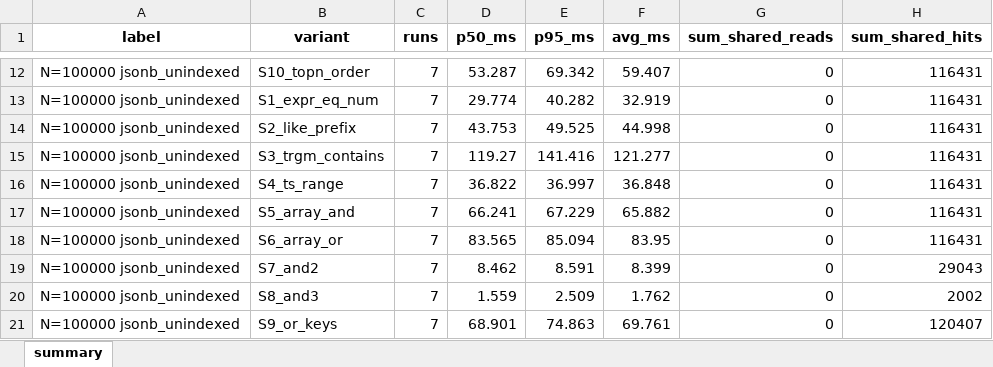
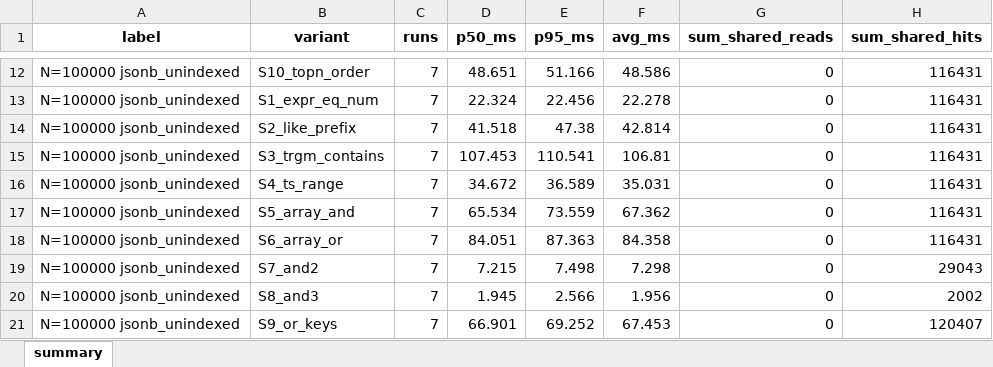
Before and after one commit to GennadiiTurutin/JSONB-indexing-vs-rel.-indexing, an Excel workbook: exports/performance_run_100000.xlsx, sheet summary, drawn as a sheet; only a part is shown, gaps mark what is left out; values as stored, in another font and other column widths than the file's, no borders; the diff covers the shown part only; the diff names each change by its address in the sheet, - before the commit and + after, or states it on an @@ line.

```diff
--- a/exports/performance_run_100000.xlsx (sheet summary)
+++ b/exports/performance_run_100000.xlsx (sheet summary)
-D12 (p50_ms): 53.287
+D12 (p50_ms): 48.651
-E12 (p95_ms): 69.342
+E12 (p95_ms): 51.166
-F12 (avg_ms): 59.407
+F12 (avg_ms): 48.586
-D13 (p50_ms): 29.774
+D13 (p50_ms): 22.324
-E13 (p95_ms): 40.282
+E13 (p95_ms): 22.456
-F13 (avg_ms): 32.919
+F13 (avg_ms): 22.278
-D14 (p50_ms): 43.753
+D14 (p50_ms): 41.518
-E14 (p95_ms): 49.525
+E14 (p95_ms): 47.38
-F14 (avg_ms): 44.998
+F14 (avg_ms): 42.814
-D15 (p50_ms): 119.27
+D15 (p50_ms): 107.453
-E15 (p95_ms): 141.416
+E15 (p95_ms): 110.541
-F15 (avg_ms): 121.277
+F15 (avg_ms): 106.81
-D16 (p50_ms): 36.822
+D16 (p50_ms): 34.672
-E16 (p95_ms): 36.997
+E16 (p95_ms): 36.589
-F16 (avg_ms): 36.848
+F16 (avg_ms): 35.031
-D17 (p50_ms): 66.241
+D17 (p50_ms): 65.534
-E17 (p95_ms): 67.229
+E17 (p95_ms): 73.559
-F17 (avg_ms): 65.882
+F17 (avg_ms): 67.362
-D18 (p50_ms): 83.565
+D18 (p50_ms): 84.051
-E18 (p95_ms): 85.094
+E18 (p95_ms): 87.363
-F18 (avg_ms): 83.95
+F18 (avg_ms): 84.358
-D19 (p50_ms): 8.462
+D19 (p50_ms): 7.215
-E19 (p95_ms): 8.591
+E19 (p95_ms): 7.498
-F19 (avg_ms): 8.399
+F19 (avg_ms): 7.298
-D20 (p50_ms): 1.559
+D20 (p50_ms): 1.945
-E20 (p95_ms): 2.509
+E20 (p95_ms): 2.566
-F20 (avg_ms): 1.762
+F20 (avg_ms): 1.956
-D21 (p50_ms): 68.901
+D21 (p50_ms): 66.901
-E21 (p95_ms): 74.863
+E21 (p95_ms): 69.252
-F21 (avg_ms): 69.761
+F21 (avg_ms): 67.453
```
Also changed, not shown: 108 edited cells elsewhere in this sheet, exports/performance_run_1000.xlsx, exports/query_planner_1000.xlsx, 19 other files.
